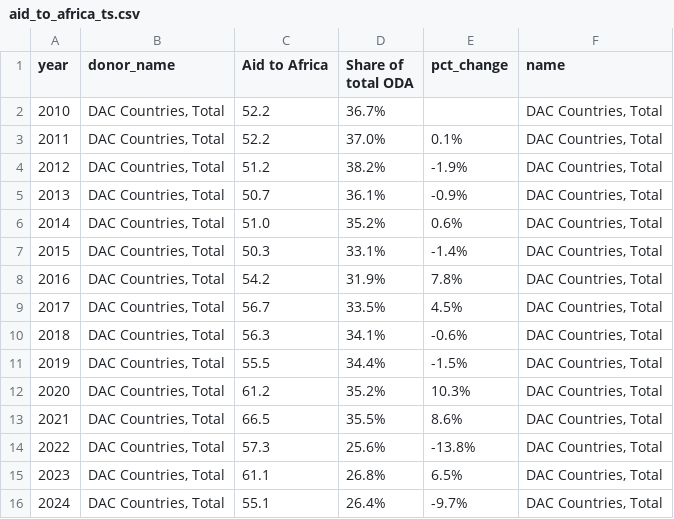
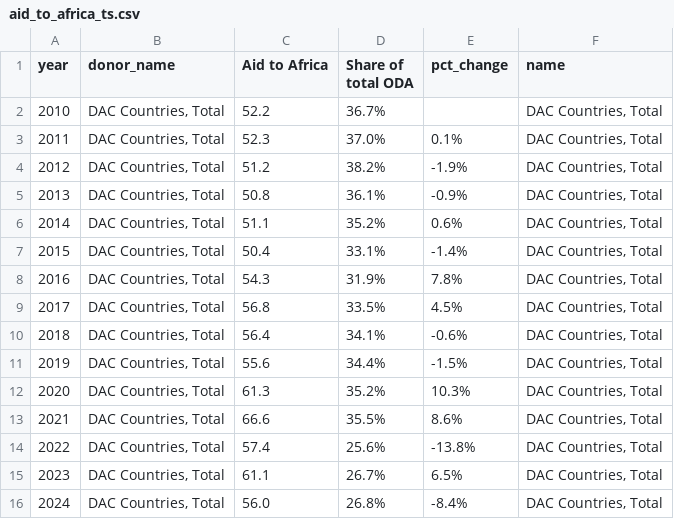
Before and after one commit to ONEcampaign/oda-dashboard, a CSV file: topic_page/aid_to_africa_ts.csv, drawn as a sheet.

Commit message:
Update overview data (#40)

```diff
--- a/topic_page/aid_to_africa_ts.csv
+++ b/topic_page/aid_to_africa_ts.csv
@@ -2,15 +2,15 @@ year,donor_name,Aid to Africa,Share of total ODA,pct_change,name
 2010,"DAC Countries, Total",52.2,36.7%,,"DAC Countries, Total"
-2011,"DAC Countries, Total",52.2,37.0%,0.1%,"DAC Countries, Total"
+2011,"DAC Countries, Total",52.3,37.0%,0.1%,"DAC Countries, Total"
 2012,"DAC Countries, Total",51.2,38.2%,-1.9%,"DAC Countries, Total"
-2013,"DAC Countries, Total",50.7,36.1%,-0.9%,"DAC Countries, Total"
-2014,"DAC Countries, Total",51.0,35.2%,0.6%,"DAC Countries, Total"
-2015,"DAC Countries, Total",50.3,33.1%,-1.4%,"DAC Countries, Total"
-2016,"DAC Countries, Total",54.2,31.9%,7.8%,"DAC Countries, Total"
-2017,"DAC Countries, Total",56.7,33.5%,4.5%,"DAC Countries, Total"
-2018,"DAC Countries, Total",56.3,34.1%,-0.6%,"DAC Countries, Total"
-2019,"DAC Countries, Total",55.5,34.4%,-1.5%,"DAC Countries, Total"
-2020,"DAC Countries, Total",61.2,35.2%,10.3%,"DAC Countries, Total"
-2021,"DAC Countries, Total",66.5,35.5%,8.6%,"DAC Countries, Total"
-2022,"DAC Countries, Total",57.3,25.6%,-13.8%,"DAC Countries, Total"
-2023,"DAC Countries, Total",61.1,26.8%,6.5%,"DAC Countries, Total"
-2024,"DAC Countries, Total",55.1,26.4%,-9.7%,"DAC Countries, Total"
+2013,"DAC Countries, Total",50.8,36.1%,-0.9%,"DAC Countries, Total"
+2014,"DAC Countries, Total",51.1,35.2%,0.6%,"DAC Countries, Total"
+2015,"DAC Countries, Total",50.4,33.1%,-1.4%,"DAC Countries, Total"
+2016,"DAC Countries, Total",54.3,31.9%,7.8%,"DAC Countries, Total"
+2017,"DAC Countries, Total",56.8,33.5%,4.5%,"DAC Countries, Total"
+2018,"DAC Countries, Total",56.4,34.1%,-0.6%,"DAC Countries, Total"
+2019,"DAC Countries, Total",55.6,34.4%,-1.5%,"DAC Countries, Total"
+2020,"DAC Countries, Total",61.3,35.2%,10.3%,"DAC Countries, Total"
+2021,"DAC Countries, Total",66.6,35.5%,8.6%,"DAC Countries, Total"
+2022,"DAC Countries, Total",57.4,25.6%,-13.8%,"DAC Countries, Total"
+2023,"DAC Countries, Total",61.1,26.7%,6.5%,"DAC Countries, Total"
+2024,"DAC Countries, Total",56.0,26.8%,-8.4%,"DAC Countries, Total"
```
Also changed, not shown: 5 other files.
